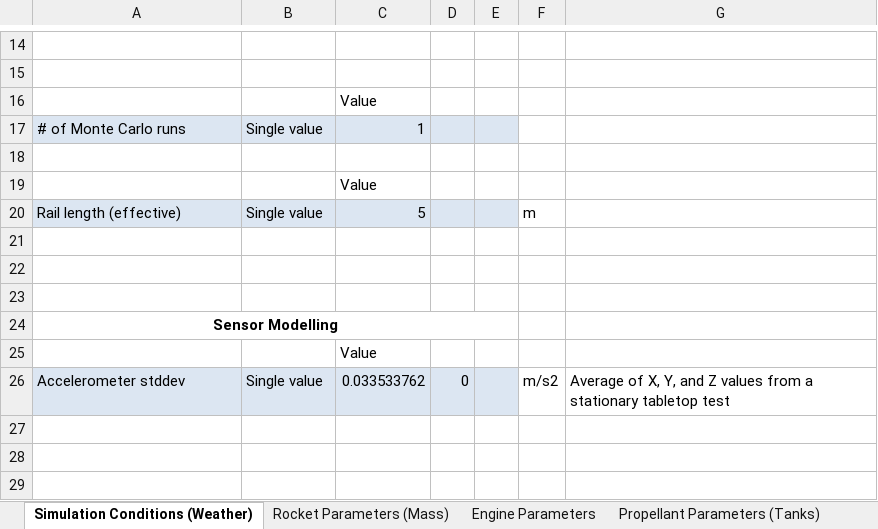
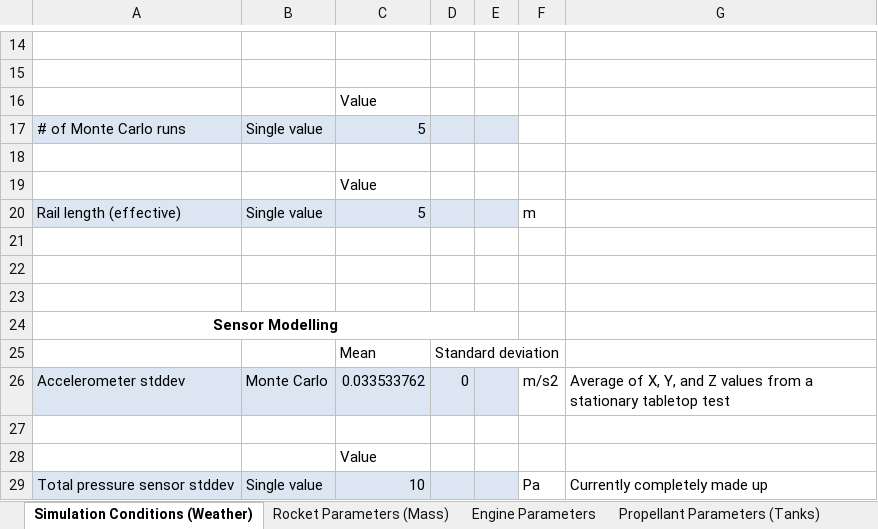
Before and after one commit to UAH-IREC/IREC-ROCSIM, an Excel workbook: simconfig.xlsx, sheet Simulation Conditions (Weather), drawn as a sheet; only a part is shown, gaps mark what is left out; values as stored, in another font and other column widths than the file's, no borders; removed rows and columns are numbered as before the commit, all else as after; the diff names each change by its address in the sheet, - before the commit and + after, or states it on an @@ line.

Commit message:
Fixed accelerometer sensor model bug

```diff
--- a/simconfig.xlsx (sheet Simulation Conditions (Weather))
+++ b/simconfig.xlsx (sheet Simulation Conditions (Weather))
-C17: 1
+C17: 5
+row 25:  |  | Mean | Standard deviation
+row 26: Accelerometer stddev | Monte Carlo | 0.033533762 | 0 |  | m/s2 | Average of X, Y, and Z values from a stationary tabletop test
+row 27: (empty)
-row 26: Accelerometer stddev | Single value | 0.033533762 | 0 |  | m/s2 | Average of X, Y, and Z values from a stationary tabletop test
+row 29: Total pressure sensor stddev | Single value | 10 |  |  | Pa | Currently completely made up
```
Also changed, not shown: formulas that keep their value, 4 other files.
